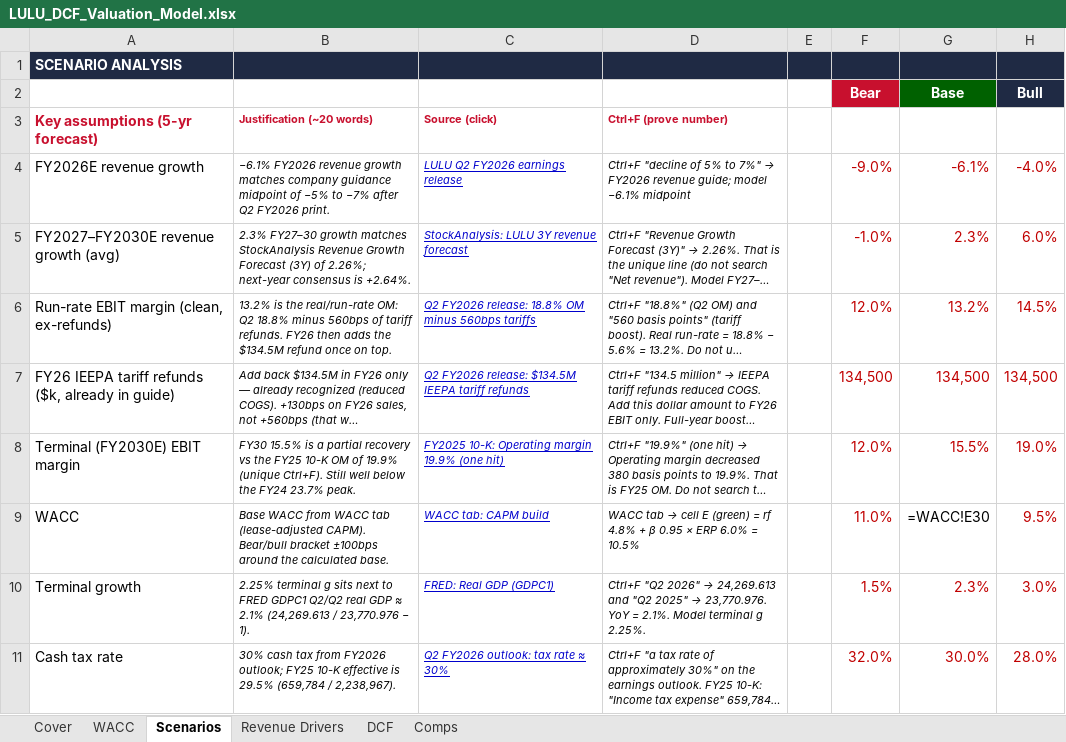
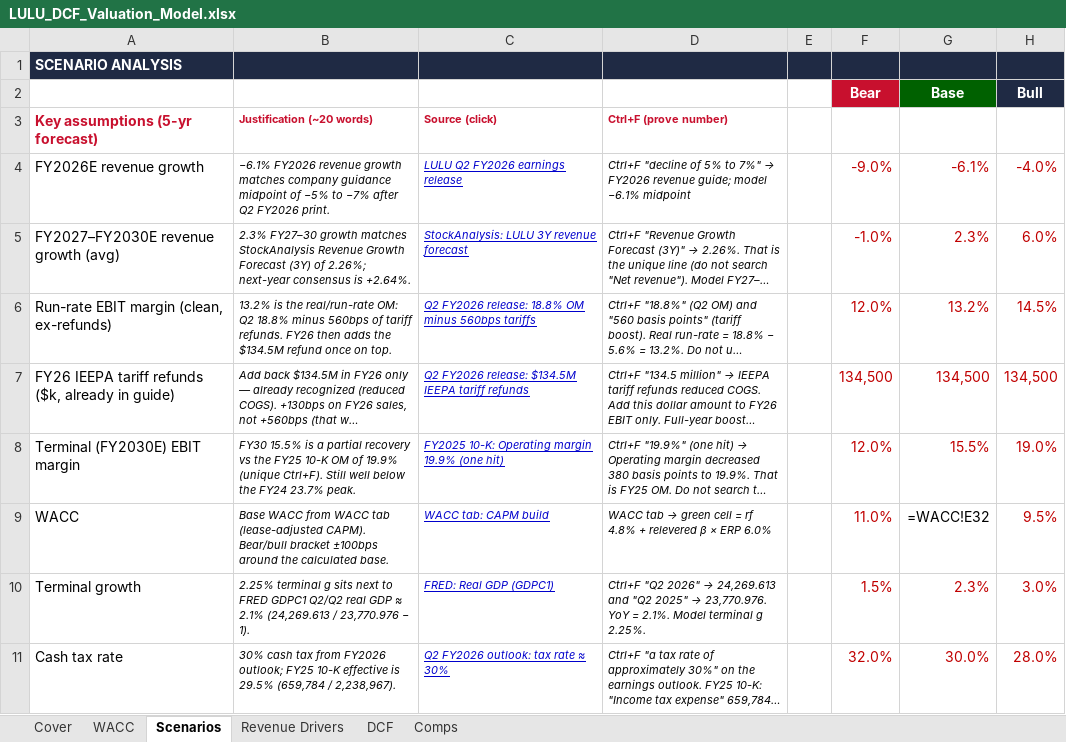
Before and after one commit to vengeanceaiUSC/RM, an Excel workbook: LULU/LULU_DCF_Valuation_Model.xlsx, sheet Scenarios, drawn as a sheet; only a part is shown; long unchanged cells end in …; values as stored, in another font and other column widths than the file's, no borders; formulas without a stored value are shown as written; the diff names each change by its address in the sheet, - before the commit and + after, or states it on an @@ line.

```diff
--- a/LULU/LULU_DCF_Valuation_Model.xlsx (sheet Scenarios)
+++ b/LULU/LULU_DCF_Valuation_Model.xlsx (sheet Scenarios)
@@ D9: …tab → cell E (green) = rf 4.8% + β 0.95 × ERP 6.0% = 10.5% → …tab → green cell = rf 4.8% + relevered β × ERP 6.0% @@
-G9 (Base): =WACC!E30
+G9 (Base): =WACC!E32
```
Also changed, not shown: sheet WACC, LULU/LULU_3_Statement_Model.xlsx, 4 other files.
